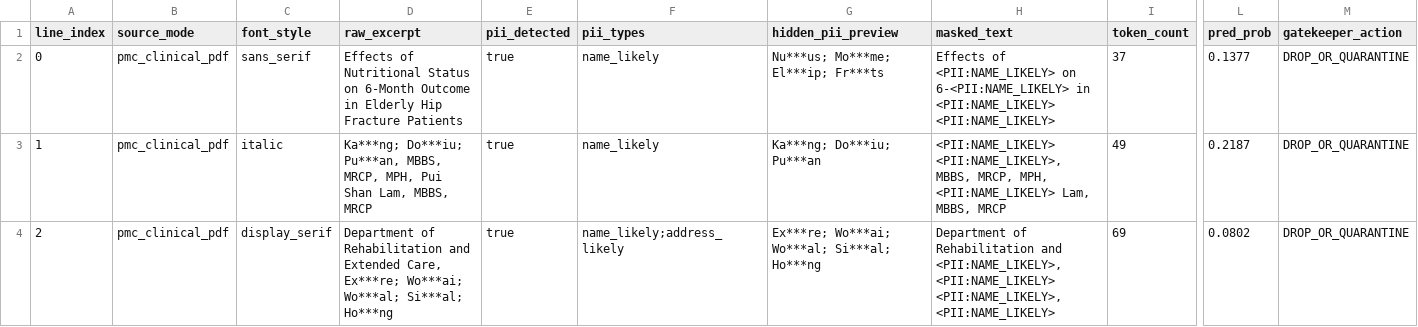
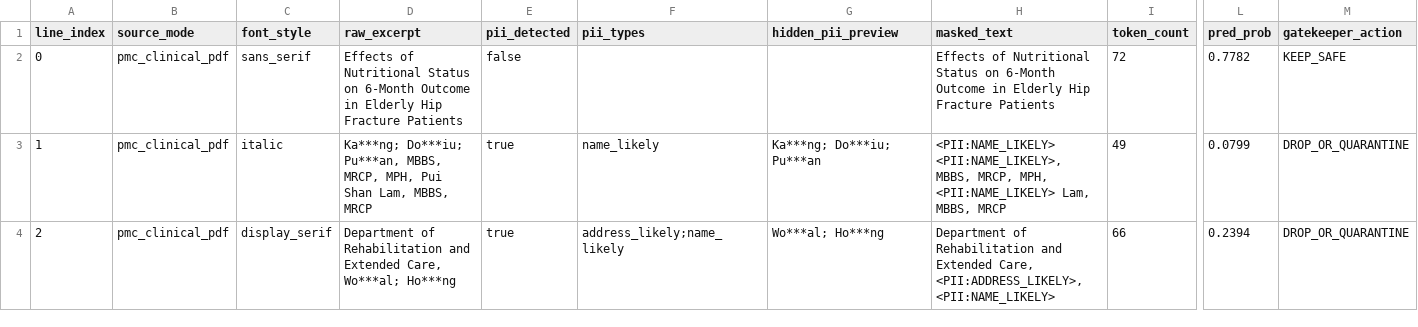
Before and after one commit to gegearsyah/verisieve, a CSV file: results/real-data-pmc-pdf.csv, drawn as a sheet; only a part is shown, gaps mark what is left out; the diff covers the shown part only; the diff names each change by its address in the sheet, - before the commit and + after, or states it on an @@ line.

```diff
--- a/results/real-data-pmc-pdf.csv
+++ b/results/real-data-pmc-pdf.csv
-E2 (pii_detected): true
+E2 (pii_detected): false
-F2 (pii_types): name_likely
+F2 (pii_types): (empty)
-G2 (hidden_pii_preview): Nu***us; Mo***me; El***ip; Fr***ts
+G2 (hidden_pii_preview): (empty)
-H2 (masked_text): Effects of <PII:NAME_LIKELY> on 6-<PII:NAME_LIKELY> in <PII:NAME_LIKELY> <PII:NAME_LIKELY>
+H2 (masked_text): Effects of Nutritional Status on 6-Month Outcome in Elderly Hip Fracture Patients
-I2 (token_count): 37
+I2 (token_count): 72
-L2 (pred_prob): 0.1377
+L2 (pred_prob): 0.7782
-M2 (gatekeeper_action): DROP_OR_QUARANTINE
+M2 (gatekeeper_action): KEEP_SAFE
-L3 (pred_prob): 0.2187
+L3 (pred_prob): 0.0799
-D4 (raw_excerpt): …Extended Care, Ex***re; Wo***ai; Wo***al; Si***al; Ho***ng
+D4 (raw_excerpt): …Extended Care, Wo***al; Ho***ng
-F4 (pii_types): name_likely;address_likely
+F4 (pii_types): address_likely;name_likely
-G4 (hidden_pii_preview): Ex***re; Wo***ai; Wo***al; Si***al; Ho***ng
+G4 (hidden_pii_preview): Wo***al; Ho***ng
-H4 (masked_text): …Rehabilitation and <PII:NAME_LIKELY>, <PII:NAME_LIKELY> <PII:NAME_LIKELY>, <PII:NAME_LIKELY>
+H4 (masked_text): …Rehabilitation and Extended Care, <PII:ADDRESS_LIKELY>, <PII:NAME_LIKELY>
-I4 (token_count): 69
+I4 (token_count): 66
-L4 (pred_prob): 0.0802
+L4 (pred_prob): 0.2394
```
Also changed, not shown: 76 edited cells elsewhere in this file, results/real-data-funsd-noisy-ocr.csv, 21 other files.
